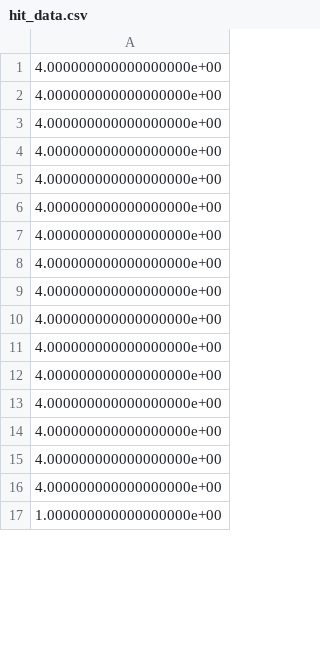
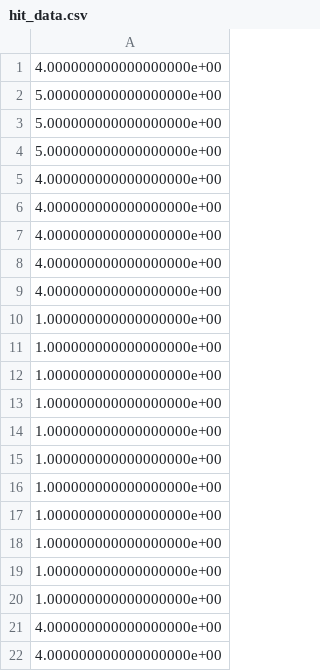
Before and after one commit to seyserkoze/AirDrums, a CSV file: python/src/hit_data.csv, drawn as a sheet; only a part is shown; the shorter side is filled out with more unchanged rows; the diff covers the shown part only.

```diff
--- a/python/src/hit_data.csv
+++ b/python/src/hit_data.csv
@@ -1,2 +1,5 @@
 4.000000000000000000e+00
+5.000000000000000000e+00
+5.000000000000000000e+00
+5.000000000000000000e+00
 4.000000000000000000e+00
@@ -4,2 +7,15 @@
 4.000000000000000000e+00
+4.000000000000000000e+00
+4.000000000000000000e+00
+1.000000000000000000e+00
+1.000000000000000000e+00
+1.000000000000000000e+00
+1.000000000000000000e+00
+1.000000000000000000e+00
+1.000000000000000000e+00
+1.000000000000000000e+00
+1.000000000000000000e+00
+1.000000000000000000e+00
+1.000000000000000000e+00
+1.000000000000000000e+00
 4.000000000000000000e+00
```
Also changed, not shown: 20 added rows, 7 removed rows and 6 edited cells elsewhere in this file, python/src/time_data.csv, 4 other files.
